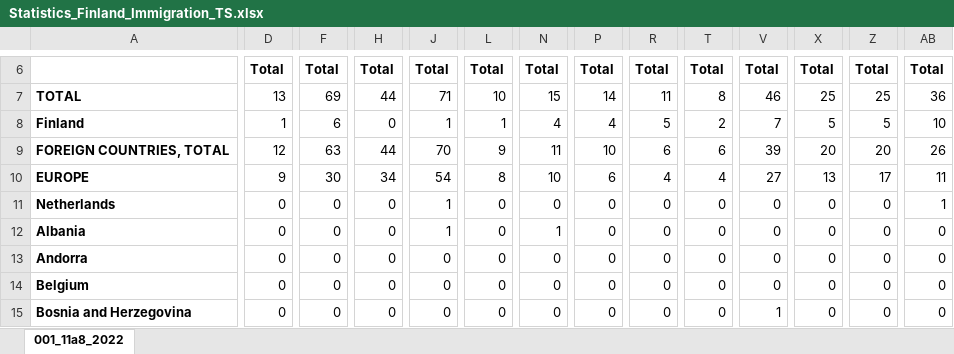
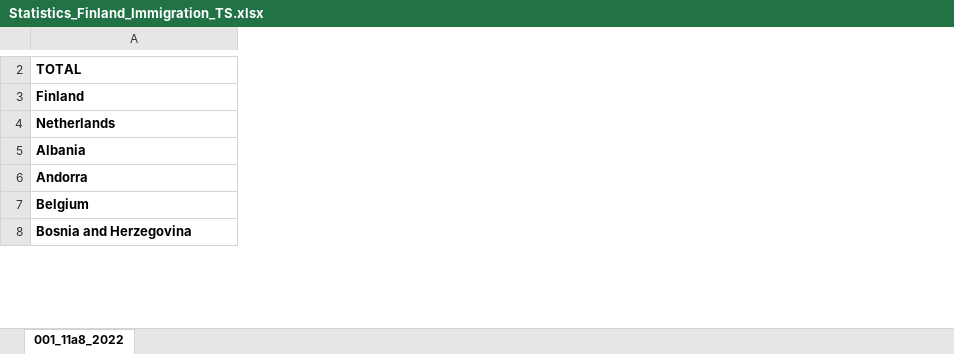
Before and after one commit to hbahamonde/Inequality_Populism_Finland, an Excel workbook: data/Statistics_Finland/Population/Statistics_Finland_Immigration_TS.xlsx, sheet 001_11a8_2022, drawn as a sheet; only a part is shown, gaps mark what is left out; values as stored, in another font and other column widths than the file's, no borders; removed rows and columns are numbered as before the commit, all else as after; rows hold the shown columns only; the diff covers the shown part only; the diff names each change by its address in the sheet, - before the commit and + after, or states it on an @@ line.

```diff
--- a/data/Statistics_Finland/Population/Statistics_Finland_Immigration_TS.xlsx (sheet 001_11a8_2022)
+++ b/data/Statistics_Finland/Population/Statistics_Finland_Immigration_TS.xlsx (sheet 001_11a8_2022)
-column D, rows 7-8: 13 | 1; rows 11-15: all 0
-column F, rows 7-8: 69 | 6; rows 11-15: all 0
-column H, rows 7-8: 44 | 0; rows 11-15: all 0
-column J, rows 7-8: 71 | 1; rows 11-15: 1 | 1 | 0 | 0 | 0
-column L, rows 7-8: 10 | 1; rows 11-15: all 0
-column N, rows 7-8: 15 | 4; rows 11-15: 0 | 1 | 0 | 0 | 0
-column P, rows 7-8: 14 | 4; rows 11-15: all 0
-column R, rows 7-8: 11 | 5; rows 11-15: all 0
-column T, rows 7-8: 8 | 2; rows 11-15: all 0
-column V, rows 7-8: 46 | 7; rows 11-15: 0 | 0 | 0 | 0 | 1
-column X, rows 7-8: 25 | 5; rows 11-15: all 0
-column Z, rows 7-8: 25 | 5; rows 11-15: all 0
-column AB, rows 7-8: 36 | 10; rows 11-15: 1 | 0 | 0 | 0 | 0
-row 6:  | Total | Total | Total | Total | Total | Total | Total | Total | Total | Total | Total | Total | Total
-row 9: FOREIGN COUNTRIES, TOTAL | 12 | 63 | 44 | 70 | 9 | 11 | 10 | 6 | 6 | 39 | 20 | 20 | 26
-row 10: EUROPE | 9 | 30 | 34 | 54 | 8 | 10 | 6 | 4 | 4 | 27 | 13 | 17 | 11
```
Also changed, not shown: 47 removed rows, 21 removed columns and 1 edited cell elsewhere in this sheet, data/Statistics_Finland/Population/Statistics_Finland_Population_TS.xlsx, 4 other files.
